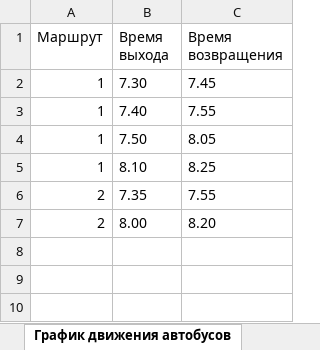
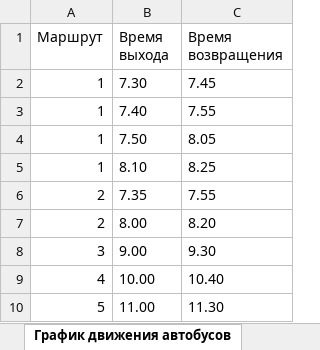
Before and after one commit to sergsnic/BD-Practika1, an Excel workbook: Домашнее задание.xlsx, sheet График движения автобусов, drawn as a sheet; values as stored, in another font and other column widths than the file's, no borders; the diff names each change by its address in the sheet, - before the commit and + after, or states it on an @@ line.

```diff
--- a/Домашнее задание.xlsx (sheet График движения автобусов)
+++ b/Домашнее задание.xlsx (sheet График движения автобусов)
+row 8: 3 | 9.00 | 9.30
+row 9: 4 | 10.00 | 10.40
+row 10: 5 | 11.00 | 11.30
```
Also changed, not shown: sheet График работы сотрудников.
